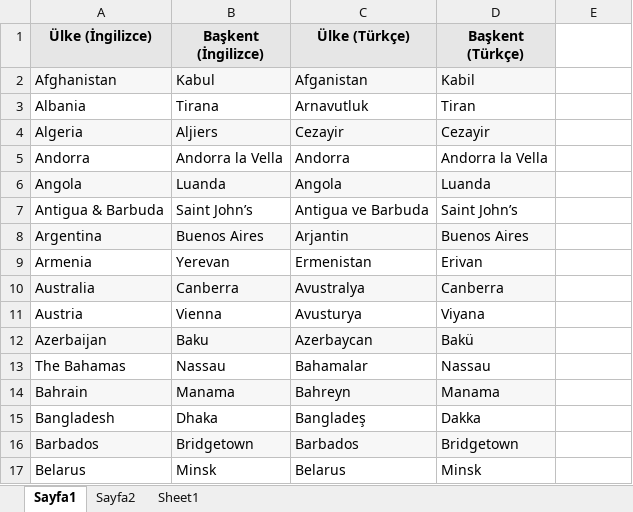
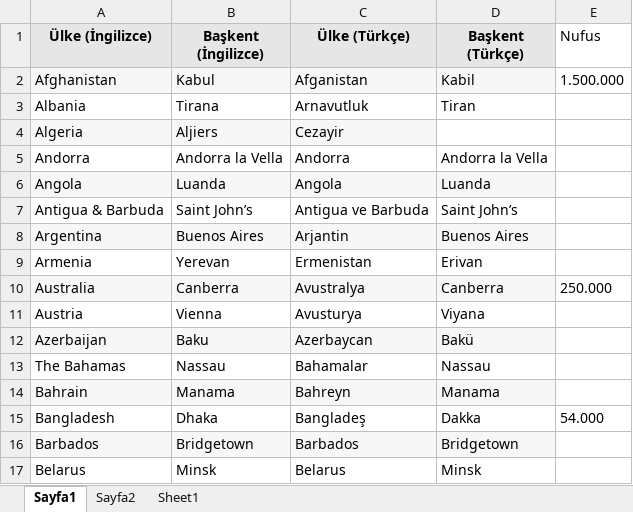
Before and after one commit to ibrahimC07/SeleniumJunit, an Excel workbook: src/resources/ulkeler.xlsx, sheet Sayfa1, drawn as a sheet; only a part is shown; values as stored, in another font and other column widths than the file's, no borders; the diff names each change by its address in the sheet, - before the commit and + after, or states it on an @@ line.

```diff
--- a/src/resources/ulkeler.xlsx (sheet Sayfa1)
+++ b/src/resources/ulkeler.xlsx (sheet Sayfa1)
-E1: (empty)
+E1: Nufus
-E2 (Nufus): (empty)
+E2 (Nufus): 1.500.000
-D4 (Başkent (Türkçe)): Cezayir
+D4 (Başkent (Türkçe)): (empty)
-D4 fill: #F7F7F7
+D4 fill: none
-E10 (Nufus): (empty)
+E10 (Nufus): 250.000
-E15 (Nufus): (empty)
+E15 (Nufus): 54.000
```
Also changed, not shown: sheet Sayfa2, 42 other files.
